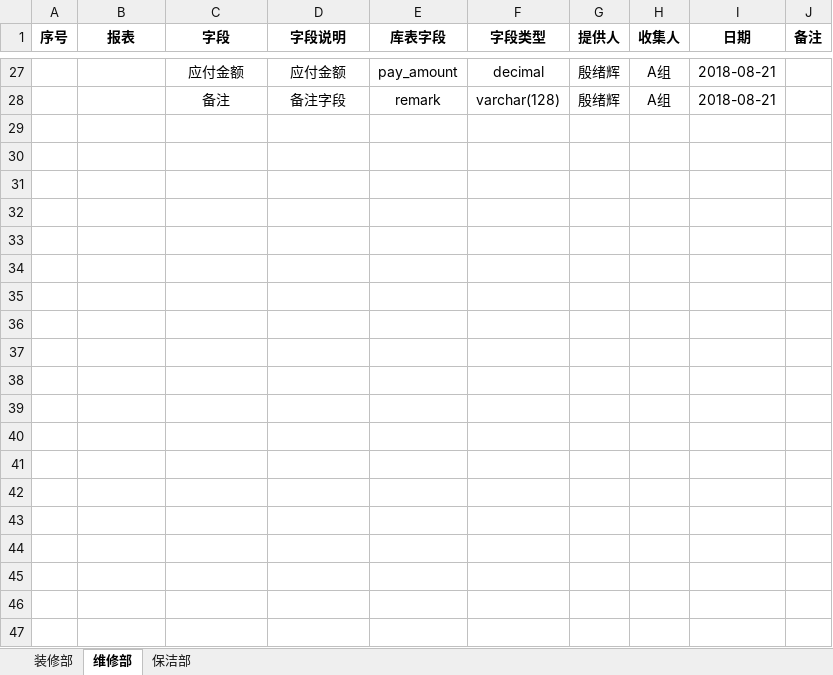
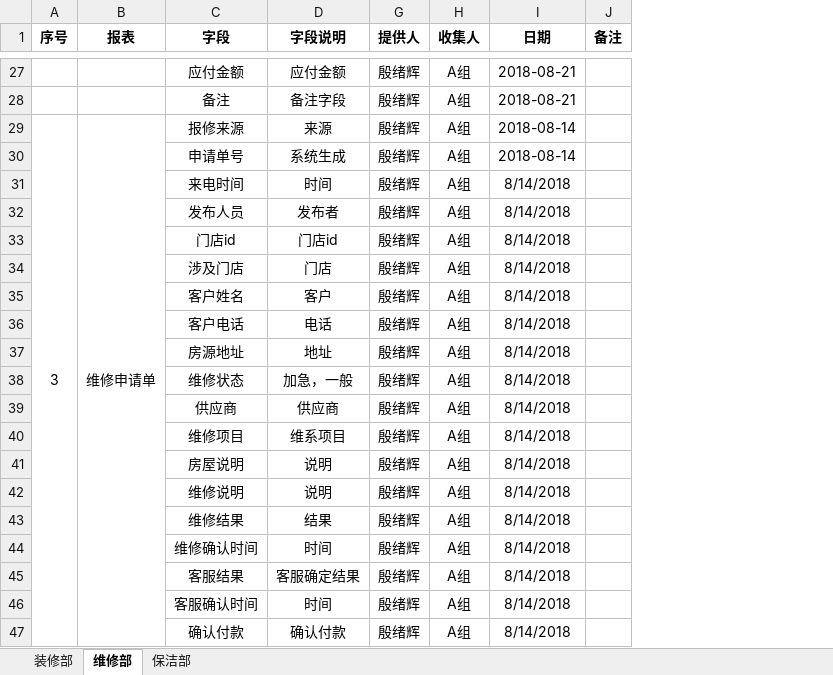
Before and after one commit to Skye-leo/ZT-doc, an Excel workbook: 房管服务中心字段.xlsx, sheet 维修部, drawn as a sheet; only a part is shown, gaps mark what is left out; values as stored, in another font and other column widths than the file's, no borders; removed rows and columns are numbered as before the commit, all else as after; the diff covers the shown part only; the diff names each change by its address in the sheet, - before the commit and + after, or states it on an @@ line.

```diff
--- a/房管服务中心字段.xlsx (sheet 维修部)
+++ b/房管服务中心字段.xlsx (sheet 维修部)
@@ column E (库表字段) hidden, rows 27-28: pay_amount | remark @@
@@ column F (字段类型) hidden, rows 27-28: decimal | varchar(128) @@
+row 29: 3 | 维修申请单 | 报修来源 | 来源 | 殷绪辉 | A组 | 2018-08-14
+row 30:  |  | 申请单号 | 系统生成 | 殷绪辉 | A组 | 2018-08-14
+row 31:  |  | 来电时间 | 时间 | 殷绪辉 | A组 | 8/14/2018
+row 32:  |  | 发布人员 | 发布者 | 殷绪辉 | A组 | 8/14/2018
+row 33:  |  | 门店id | 门店id | 殷绪辉 | A组 | 8/14/2018
+row 34:  |  | 涉及门店 | 门店 | 殷绪辉 | A组 | 8/14/2018
+row 35:  |  | 客户姓名 | 客户 | 殷绪辉 | A组 | 8/14/2018
+row 36:  |  | 客户电话 | 电话 | 殷绪辉 | A组 | 8/14/2018
+row 37:  |  | 房源地址 | 地址 | 殷绪辉 | A组 | 8/14/2018
+row 38:  |  | 维修状态 | 加急，一般 | 殷绪辉 | A组 | 8/14/2018
+row 39:  |  | 供应商 | 供应商 | 殷绪辉 | A组 | 8/14/2018
+row 40:  |  | 维修项目 | 维系项目 | 殷绪辉 | A组 | 8/14/2018
+row 41:  |  | 房屋说明 | 说明 | 殷绪辉 | A组 | 8/14/2018
+row 42:  |  | 维修说明 | 说明 | 殷绪辉 | A组 | 8/14/2018
+row 43:  |  | 维修结果 | 结果 | 殷绪辉 | A组 | 8/14/2018
+row 44:  |  | 维修确认时间 | 时间 | 殷绪辉 | A组 | 8/14/2018
+row 45:  |  | 客服结果 | 客服确定结果 | 殷绪辉 | A组 | 8/14/2018
+row 46:  |  | 客服确认时间 | 时间 | 殷绪辉 | A组 | 8/14/2018
+row 47:  |  | 确认付款 | 确认付款 | 殷绪辉 | A组 | 8/14/2018
```
Also changed, not shown: 12 added rows elsewhere in this sheet, sheet 装修部, sheet 保洁部, hidden cells, 客户服务中心.xlsx.
